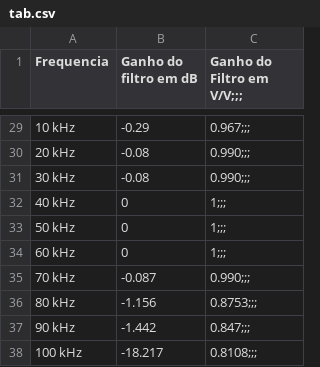
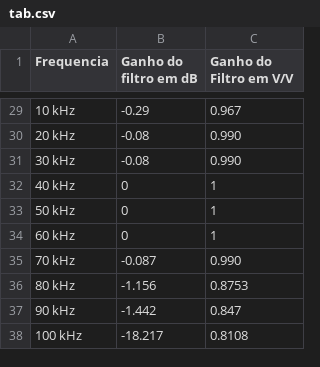
Before and after one commit to MurininSB/analogico, a CSV file: tab.csv, drawn as a sheet; only a part is shown, gaps mark what is left out; the diff covers the shown part only.

```diff
--- a/tab.csv
+++ b/tab.csv
@@ -1 +1 @@
-Frequencia,Ganho do filtro em dB,Ganho do Filtro em V/V;;;
+Frequencia,Ganho do filtro em dB,Ganho do Filtro em V/V
@@ -29,10 +29,10 @@ Frequencia,Ganho do filtro em dB,Ganho do Filtro em V/V;;;
-10 kHz,-0.29,0.967;;;
-20 kHz,-0.08,0.990;;;
-30 kHz,-0.08,0.990;;;
-40 kHz,0,1;;;
-50 kHz,0,1;;;
-60 kHz,0,1;;;
-70 kHz,-0.087,0.990;;;
-80 kHz,-1.156,0.8753;;;
-90 kHz,-1.442,0.847;;;
-100 kHz,-18.217,0.8108;;;
+10 kHz,-0.29,0.967
+20 kHz,-0.08,0.990
+30 kHz,-0.08,0.990
+40 kHz,0,1
+50 kHz,0,1
+60 kHz,0,1
+70 kHz,-0.087,0.990
+80 kHz,-1.156,0.8753
+90 kHz,-1.442,0.847
+100 kHz,-18.217,0.8108
```
Also changed, not shown: 27 edited cells elsewhere in this file.
